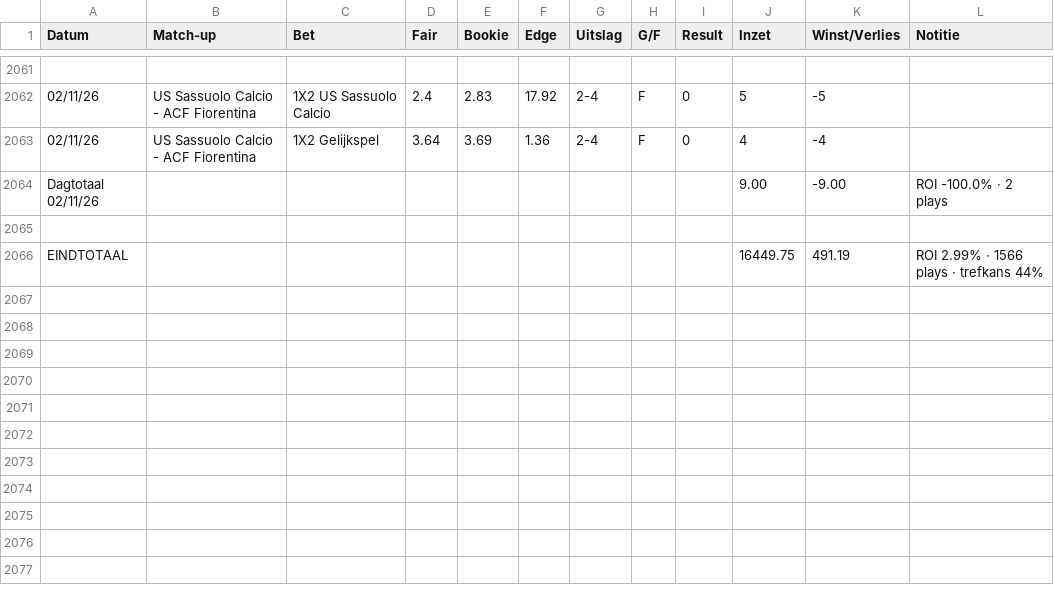
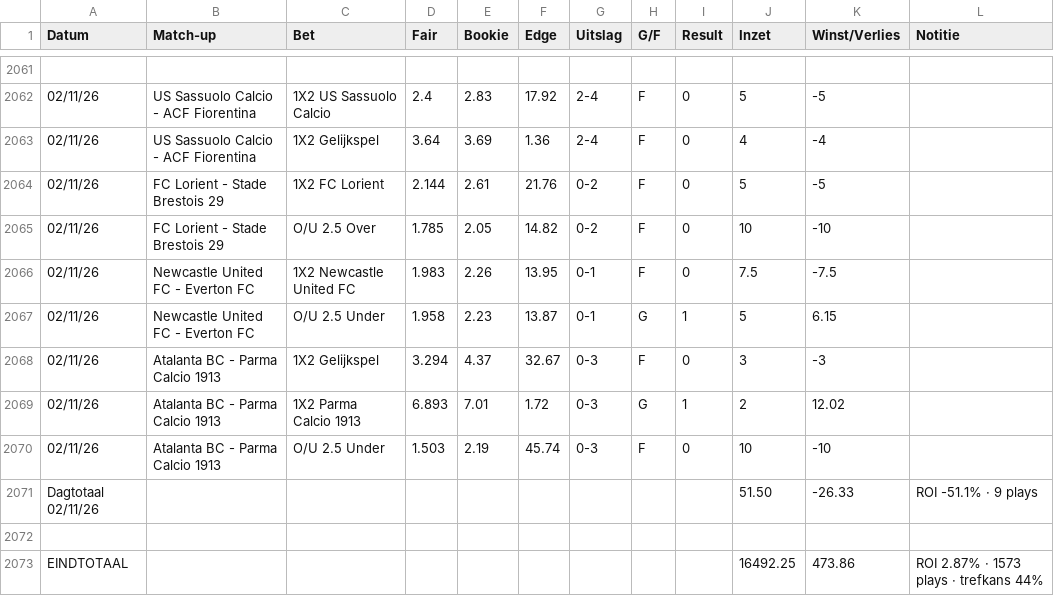
Before and after one commit to Player87887/Johnsballiebets, a CSV file: beheer/historie.csv, drawn as a sheet; only a part is shown, gaps mark what is left out; removed rows and columns are numbered as before the commit, all else as after; the diff names each change by its address in the sheet, - before the commit and + after, or states it on an @@ line.

Commit message:
Historie: history029.csv samengevoegd met beheer/historie.csv

```diff
--- a/beheer/historie.csv
+++ b/beheer/historie.csv
-row 2064: Dagtotaal 02/11/26 |  |  |  |  |  |  |  |  | 9.00 | -9.00 | ROI -100.0% · 2 plays
+row 2064: 02/11/26 | FC Lorient - Stade Brestois 29 | 1X2 FC Lorient | 2.144 | 2.61 | 21.76 | 0-2 | F | 0 | 5 | -5
+row 2065: 02/11/26 | FC Lorient - Stade Brestois 29 | O/U 2.5 Over | 1.785 | 2.05 | 14.82 | 0-2 | F | 0 | 10 | -10
+row 2066: 02/11/26 | Newcastle United FC - Everton FC | 1X2 Newcastle United FC | 1.983 | 2.26 | 13.95 | 0-1 | F | 0 | 7.5 | -7.5
+row 2067: 02/11/26 | Newcastle United FC - Everton FC | O/U 2.5 Under | 1.958 | 2.23 | 13.87 | 0-1 | G | 1 | 5 | 6.15
+row 2068: 02/11/26 | Atalanta BC - Parma Calcio 1913 | 1X2 Gelijkspel | 3.294 | 4.37 | 32.67 | 0-3 | F | 0 | 3 | -3
+row 2069: 02/11/26 | Atalanta BC - Parma Calcio 1913 | 1X2 Parma Calcio 1913 | 6.893 | 7.01 | 1.72 | 0-3 | G | 1 | 2 | 12.02
+row 2070: 02/11/26 | Atalanta BC - Parma Calcio 1913 | O/U 2.5 Under | 1.503 | 2.19 | 45.74 | 0-3 | F | 0 | 10 | -10
+row 2071: Dagtotaal 02/11/26 |  |  |  |  |  |  |  |  | 51.50 | -26.33 | ROI -51.1% · 9 plays
-row 2066: EINDTOTAAL |  |  |  |  |  |  |  |  | 16449.75 | 491.19 | ROI 2.99% · 1566 plays · trefkans 44%
+row 2073: EINDTOTAAL |  |  |  |  |  |  |  |  | 16492.25 | 473.86 | ROI 2.87% · 1573 plays · trefkans 44%
```
